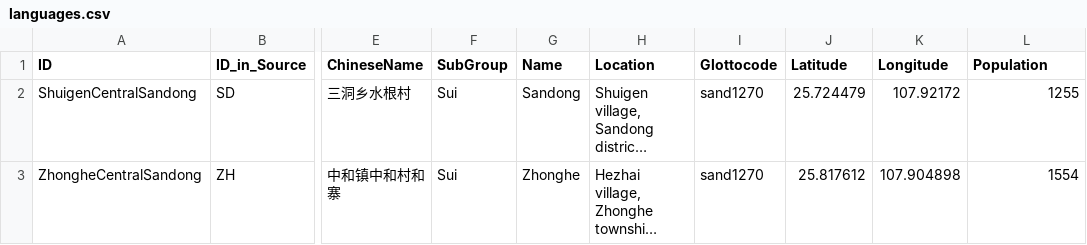
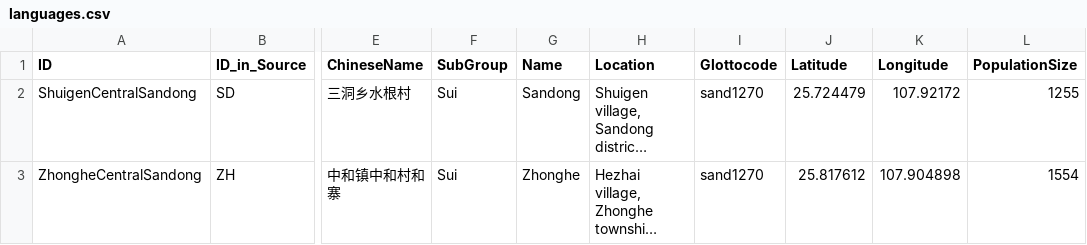
Before and after one commit to lexibank/castrosui, a CSV file: etc/languages.csv, drawn as a sheet; only a part is shown, gaps mark what is left out; long unchanged cells end in …; the diff names each change by its address in the sheet, - before the commit and + after, or states it on an @@ line.

```diff
--- a/etc/languages.csv
+++ b/etc/languages.csv
-L1: Population
+L1: PopulationSize
```
Also changed, not shown: 3 other files.
